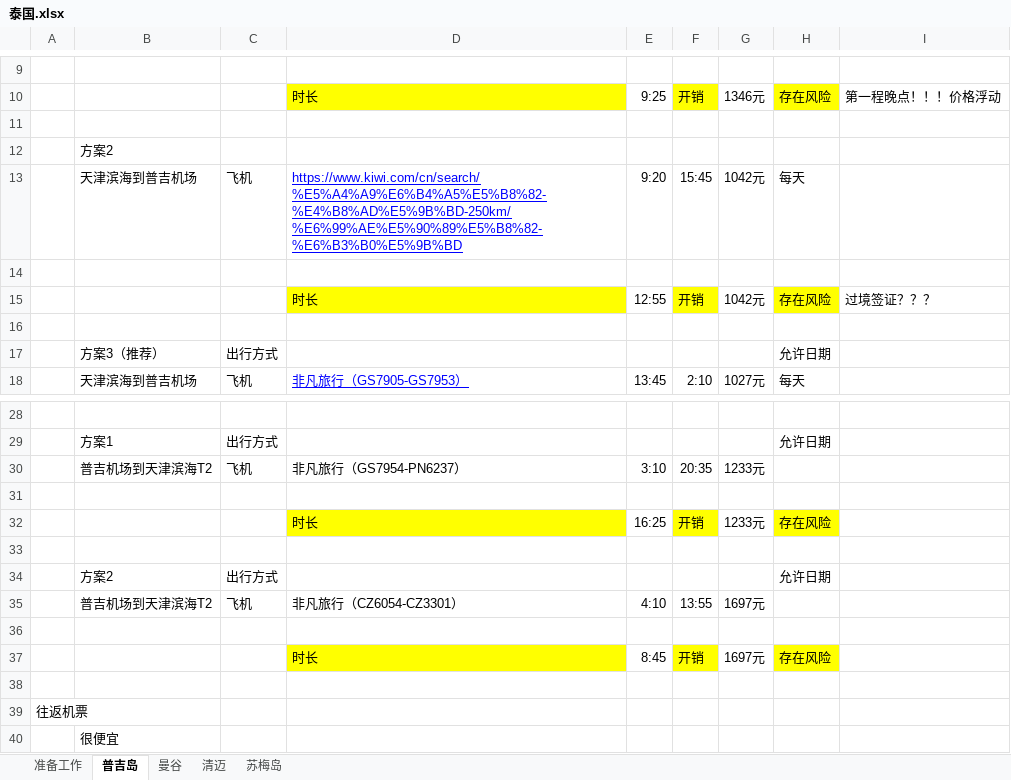
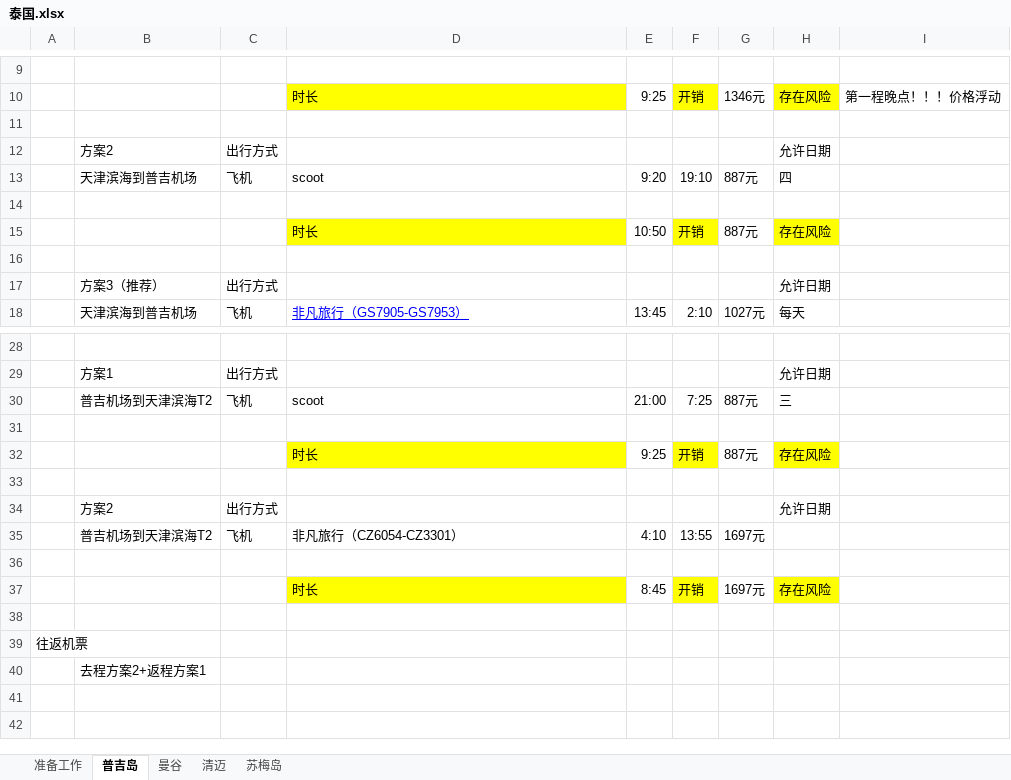
Before and after one commit to iamllitog/travel, an Excel workbook: 泰国.xlsx, sheet 普吉岛, drawn as a sheet; only a part is shown, gaps mark what is left out; values as stored, in another font and other column widths than the file's, no borders; removed rows and columns are numbered as before the commit, all else as after; the diff names each change by its address in the sheet, - before the commit and + after, or states it on an @@ line.

```diff
--- a/泰国.xlsx (sheet 普吉岛)
+++ b/泰国.xlsx (sheet 普吉岛)
-row 12:  | 方案2
-row 13:  | 天津滨海到普吉机场 | 飞机 | https://www.kiwi.com/cn/search/%E5%A4%A9%E6%B4%A5%E5%B8%82-%E4%B8%AD%E5%9B%BD-250km/%E6%99%AE%E5%90%89%E5%B8%82-%E6%B3%B0%E5%9B%BD | 9:20 | 15:45 | 1042元 | 每天
+row 12:  | 方案2 | 出行方式 |  |  |  |  | 允许日期
+row 13:  | 天津滨海到普吉机场 | 飞机 | scoot | 9:20 | 19:10 | 887元 | 四
-E15: 12:55
+E15: 10:50
-G15: 1042元
+G15: 887元
-I15: 过境签证？？？
+I15: (empty)
-row 30:  | 普吉机场到天津滨海T2 | 飞机 | 非凡旅行（GS7954-PN6237） | 3:10 | 20:35 | 1233元
+row 30:  | 普吉机场到天津滨海T2 | 飞机 | scoot | 21:00 | 7:25 | 887元 | 三
-E32: 16:25
+E32: 9:25
-G32: 1233元
+G32: 887元
-B40: 很便宜
+B40: 去程方案2+返程方案1
```
Also changed, not shown: sheet 曼谷.
